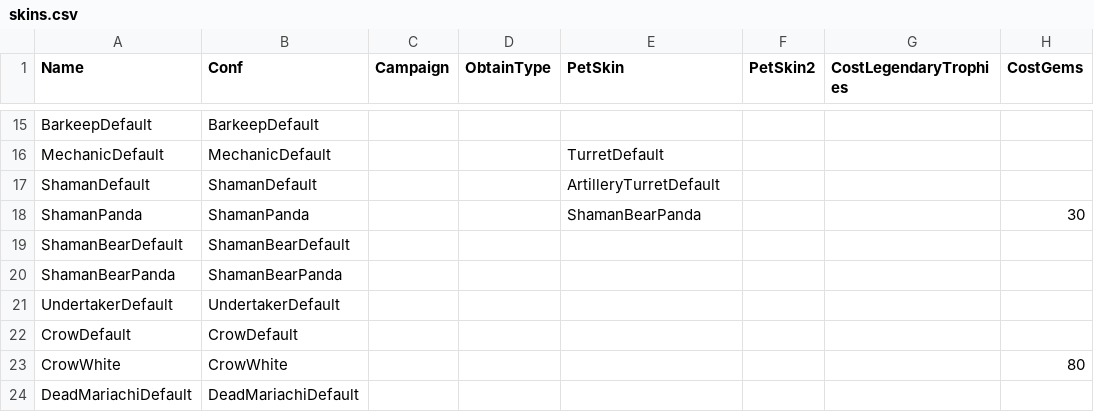
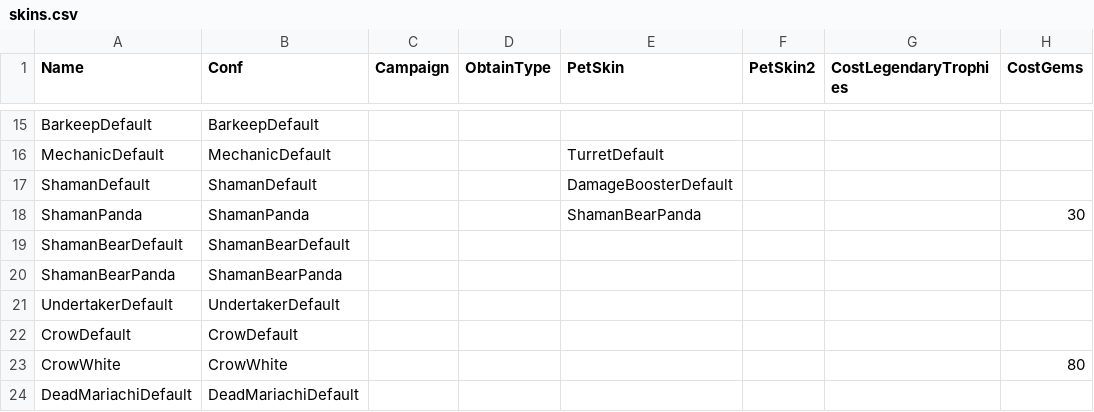
Before and after one commit to OldWampa/brawlmod-newbrawls, a CSV file: skins.csv, drawn as a sheet; only a part is shown, gaps mark what is left out; the diff names each change by its address in the sheet, - before the commit and + after, or states it on an @@ line.

Commit message:
Update skins.csv

```diff
--- a/skins.csv
+++ b/skins.csv
-E17 (PetSkin): ArtilleryTurretDefault
+E17 (PetSkin): DamageBoosterDefault
```
